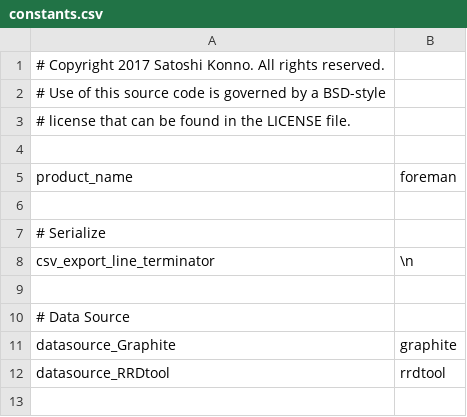
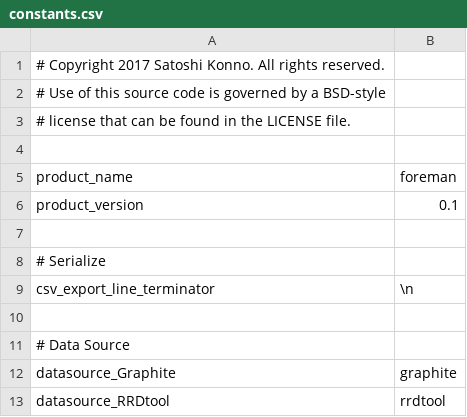
Before and after one commit to cybergarage/foreman-cc, a CSV file: include/foreman/constants.csv, drawn as a sheet; only a part is shown; the shorter side is filled out with more unchanged rows; the diff names each change by its address in the sheet, - before the commit and + after, or states it on an @@ line.

Commit message:
* Added product_version.

```diff
--- a/include/foreman/constants.csv
+++ b/include/foreman/constants.csv
+row 6: product_version | 0.1
```
Also changed, not shown: 1 other file.
